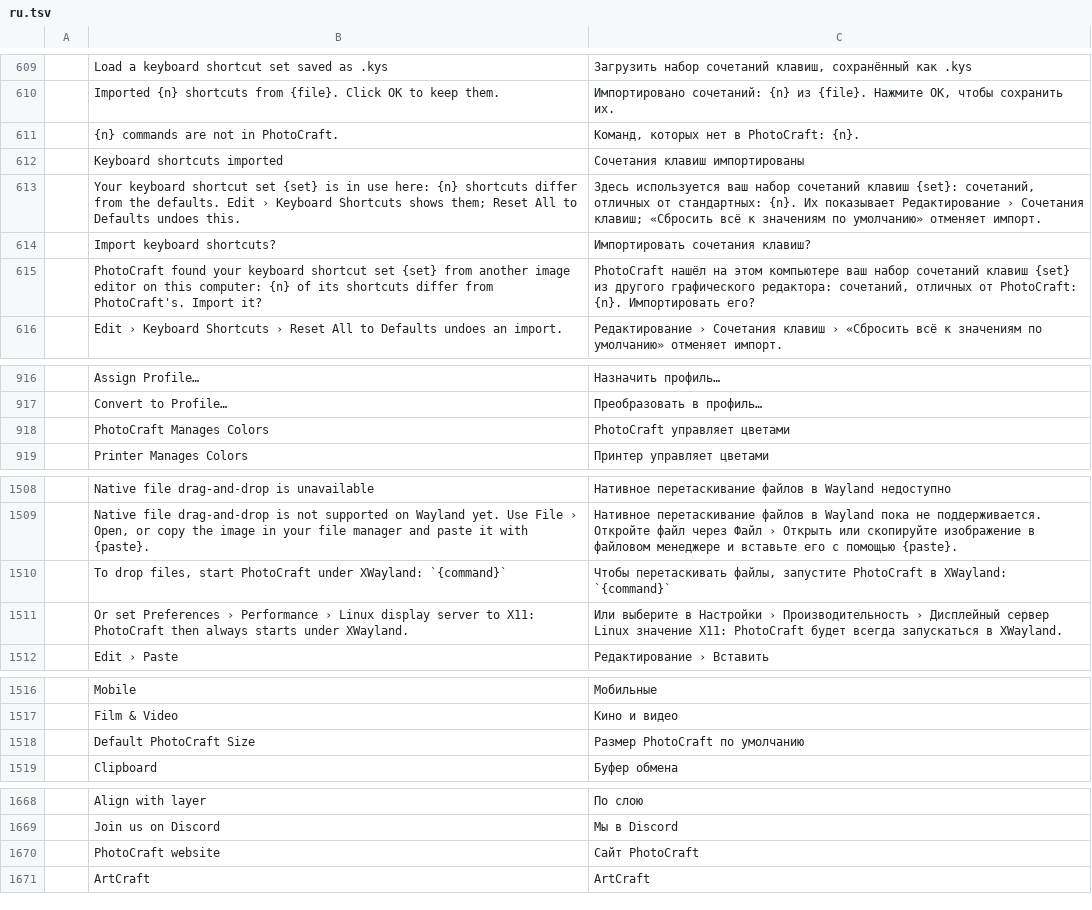
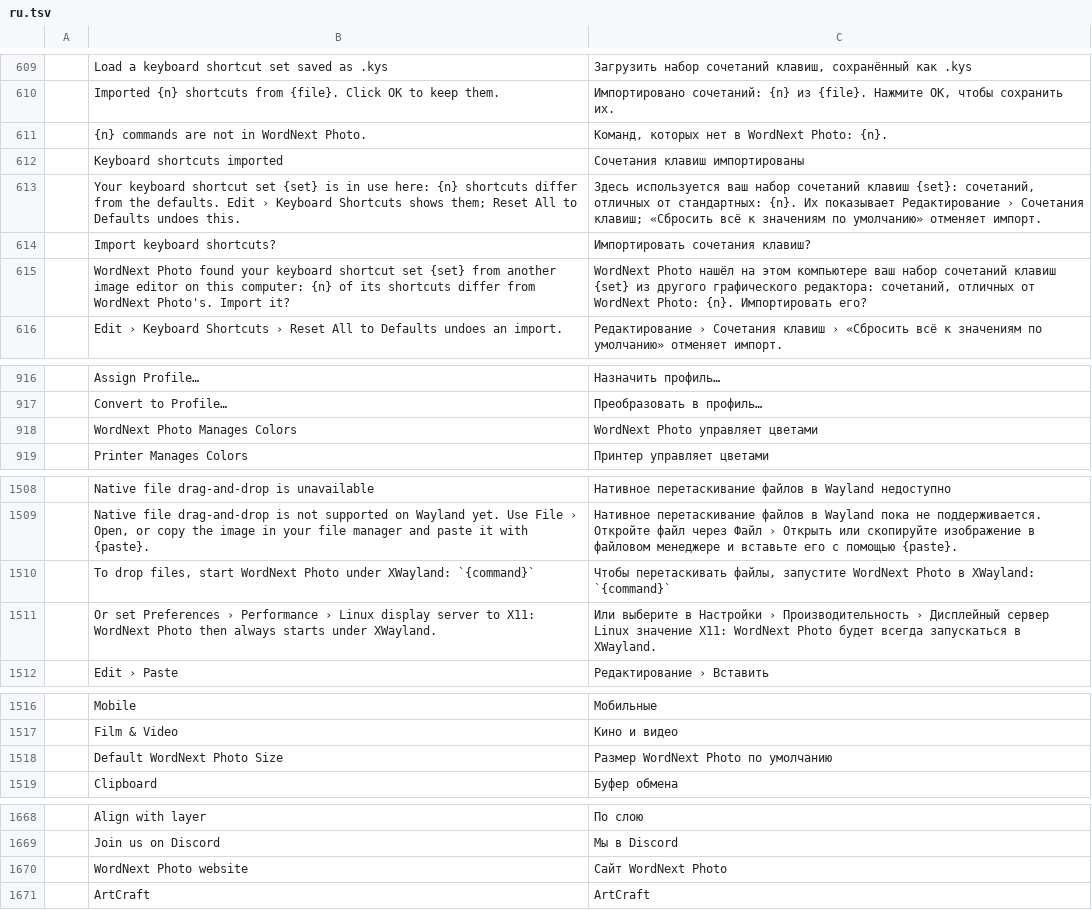
Before and after one commit to elcorreveidile/photocraft, a TSV file: crates/ui-egui/src/i18n/ru.tsv, drawn as a sheet; only a part is shown, gaps mark what is left out; the diff covers the shown part only.

```diff
--- a/crates/ui-egui/src/i18n/ru.tsv
+++ b/crates/ui-egui/src/i18n/ru.tsv
@@ -610,3 +610,3 @@
 	Imported {n} shortcuts from {file}. Click OK to keep them.	Импортировано сочетаний: {n} из {file}. Нажмите OK, чтобы сохранить их.
-	{n} commands are not in PhotoCraft.	Команд, которых нет в PhotoCraft: {n}.
+	{n} commands are not in WordNext Photo.	Команд, которых нет в WordNext Photo: {n}.
 	Keyboard shortcuts imported	Сочетания клавиш импортированы
@@ -614,3 +614,3 @@
 	Import keyboard shortcuts?	Импортировать сочетания клавиш?
-	PhotoCraft found your keyboard shortcut set {set} from another image editor on this computer: {n} of its shortcuts differ from PhotoCraft's. Import it?	PhotoCraft нашёл на этом компьютере ваш набор сочетаний клавиш {set} из другого графического редактора: сочетаний, отличных от PhotoCraft: {n}. Импортировать его?
+	WordNext Photo found your keyboard shortcut set {set} from another image editor on this computer: {n} of its shortcuts differ from WordNext Photo's. Import it?	WordNext Photo нашёл на этом компьютере ваш набор сочетаний клавиш {set} из другого графического редактора: сочетаний, отличных от WordNext Photo: {n}. Импортировать его?
 	Edit › Keyboard Shortcuts › Reset All to Defaults undoes an import.	Редактирование › Сочетания клавиш › «Сбросить всё к значениям по умолчанию» отменяет импорт.
@@ -917,3 +917,3 @@
 	Convert to Profile…	Преобразовать в профиль…
-	PhotoCraft Manages Colors	PhotoCraft управляет цветами
+	WordNext Photo Manages Colors	WordNext Photo управляет цветами
 	Printer Manages Colors	Принтер управляет цветами
@@ -1509,4 +1509,4 @@
 	Native file drag-and-drop is not supported on Wayland yet. Use File › Open, or copy the image in your file manager and paste it with {paste}.	Нативное перетаскивание файлов в Wayland пока не поддерживается. Откройте файл через Файл › Открыть или скопируйте изображение в файловом менеджере и вставьте его с помощью {paste}.
-	To drop files, start PhotoCraft under XWayland: `{command}`	Чтобы перетаскивать файлы, запустите PhotoCraft в XWayland: `{command}`
-	Or set Preferences › Performance › Linux display server to X11: PhotoCraft then always starts under XWayland.	Или выберите в Настройки › Производительность › Дисплейный сервер Linux значение X11: PhotoCraft будет всегда запускаться в XWayland.
+	To drop files, start WordNext Photo under XWayland: `{command}`	Чтобы перетаскивать файлы, запустите WordNext Photo в XWayland: `{command}`
+	Or set Preferences › Performance › Linux display server to X11: WordNext Photo then always starts under XWayland.	Или выберите в Настройки › Производительность › Дисплейный сервер Linux значение X11: WordNext Photo будет всегда запускаться в XWayland.
 	Edit › Paste	Редактирование › Вставить
@@ -1517,3 +1517,3 @@
 	Film & Video	Кино и видео
-	Default PhotoCraft Size	Размер PhotoCraft по умолчанию
+	Default WordNext Photo Size	Размер WordNext Photo по умолчанию
 	Clipboard	Буфер обмена
@@ -1669,3 +1669,3 @@
 	Join us on Discord	Мы в Discord
-	PhotoCraft website	Сайт PhotoCraft
+	WordNext Photo website	Сайт WordNext Photo
 	ArtCraft	ArtCraft
```
Also changed, not shown: 13 edited cells elsewhere in this file, crates/ui-egui/src/i18n/pl.tsv, crates/ui-egui/src/i18n/pt-br.tsv, 31 other files.
